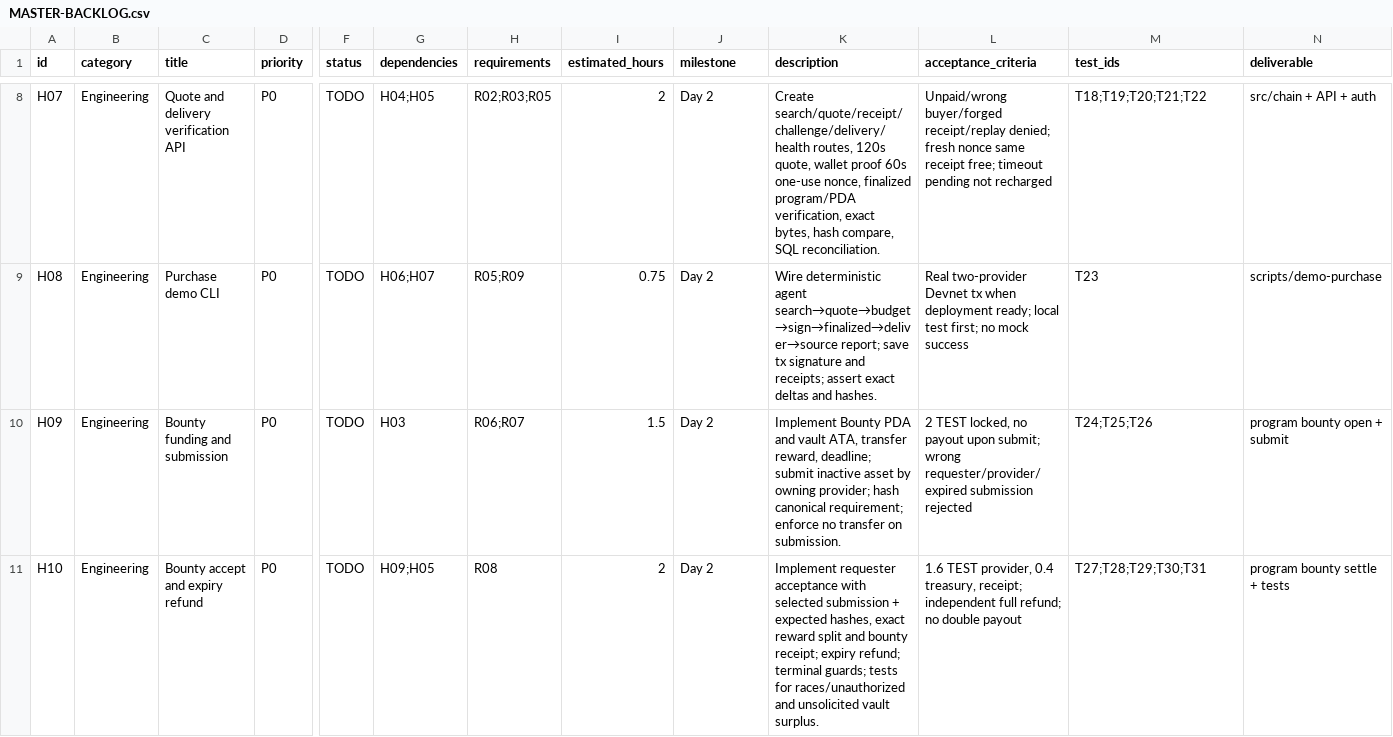
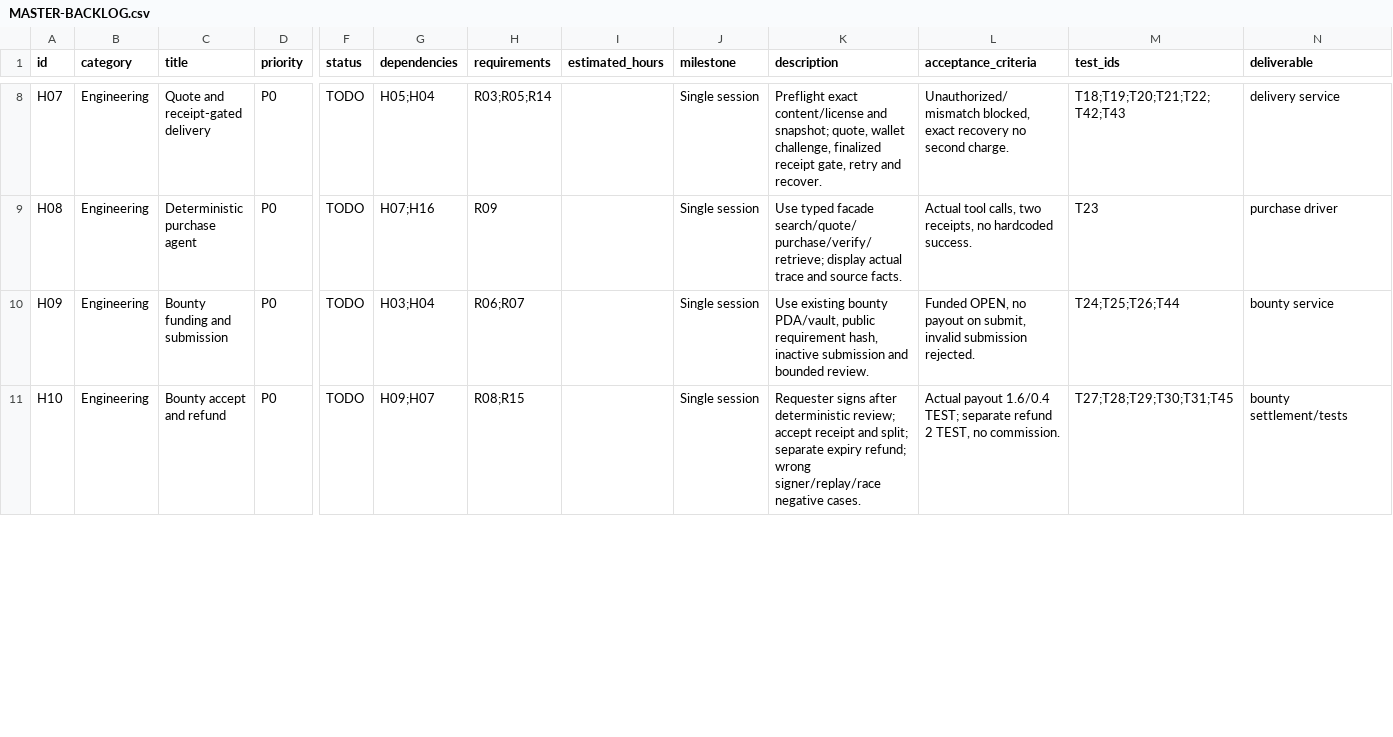
Before and after one commit to ofsng/agent-data-network, a CSV file: STARTUP-PACKAGE/15-PROJECT-MANAGEMENT/MASTER-BACKLOG.csv, drawn as a sheet; only a part is shown, gaps mark what is left out; the diff covers the shown part only; the diff names each change by its address in the sheet, - before the commit and + after, or states it on an @@ line.

```diff
--- a/STARTUP-PACKAGE/15-PROJECT-MANAGEMENT/MASTER-BACKLOG.csv
+++ b/STARTUP-PACKAGE/15-PROJECT-MANAGEMENT/MASTER-BACKLOG.csv
-C8 (title): Quote and delivery verification API
+C8 (title): Quote and receipt-gated delivery
-G8 (dependencies): H04;H05
+G8 (dependencies): H05;H04
-H8 (requirements): R02;R03;R05
+H8 (requirements): R03;R05;R14
-I8 (estimated_hours): 2
+I8 (estimated_hours): (empty)
-J8:J11 (milestone): Day 2
+J8:J11 (milestone): Single session
-K8 (description): Create search/quote/receipt/challenge/delivery/health routes, 120s quote, wallet proof 60s one-use nonce, finalized program/PDA verification, exact bytes, hash compare, SQL reconciliation.
+K8 (description): Preflight exact content/license and snapshot; quote, wallet challenge, finalized receipt gate, retry and recover.
-L8 (acceptance_criteria): Unpaid/wrong buyer/forged receipt/replay denied; fresh nonce same receipt free; timeout pending not recharged
+L8 (acceptance_criteria): Unauthorized/mismatch blocked, exact recovery no second charge.
-M8 (test_ids): T18;T19;T20;T21;T22
+M8 (test_ids): T18;T19;T20;T21;T22;T42;T43
-N8 (deliverable): src/chain + API + auth
+N8 (deliverable): delivery service
-C9 (title): Purchase demo CLI
+C9 (title): Deterministic purchase agent
-G9 (dependencies): H06;H07
+G9 (dependencies): H07;H16
-H9 (requirements): R05;R09
+H9 (requirements): R09
-I9 (estimated_hours): 0.75
+I9 (estimated_hours): (empty)
-K9 (description): Wire deterministic agent search→quote→budget→sign→finalized→deliver→source report; save tx signature and receipts; assert exact deltas and hashes.
+K9 (description): Use typed facade search/quote/purchase/verify/retrieve; display actual trace and source facts.
-L9 (acceptance_criteria): Real two-provider Devnet tx when deployment ready; local test first; no mock success
+L9 (acceptance_criteria): Actual tool calls, two receipts, no hardcoded success.
-N9 (deliverable): scripts/demo-purchase
+N9 (deliverable): purchase driver
-G10 (dependencies): H03
+G10 (dependencies): H03;H04
-I10 (estimated_hours): 1.5
+I10 (estimated_hours): (empty)
-K10 (description): Implement Bounty PDA and vault ATA, transfer reward, deadline; submit inactive asset by owning provider; hash canonical requirement; enforce no transfer on submission.
+K10 (description): Use existing bounty PDA/vault, public requirement hash, inactive submission and bounded review.
-L10 (acceptance_criteria): 2 TEST locked, no payout upon submit; wrong requester/provider/expired submission rejected
+L10 (acceptance_criteria): Funded OPEN, no payout on submit, invalid submission rejected.
-M10 (test_ids): T24;T25;T26
+M10 (test_ids): T24;T25;T26;T44
-N10 (deliverable): program bounty open + submit
+N10 (deliverable): bounty service
-C11 (title): Bounty accept and expiry refund
+C11 (title): Bounty accept and refund
-G11 (dependencies): H09;H05
+G11 (dependencies): H09;H07
-H11 (requirements): R08
+H11 (requirements): R08;R15
-I11 (estimated_hours): 2
+I11 (estimated_hours): (empty)
-K11 (description): Implement requester acceptance with selected submission + expected hashes, exact reward split and bounty receipt; expiry refund; terminal guards; tests for races/unauthorized and unsolicited vault surplus.
+K11 (description): Requester signs after deterministic review; accept receipt and split; separate expiry refund; wrong signer/replay/race negative cases.
-L11 (acceptance_criteria): 1.6 TEST provider, 0.4 treasury, receipt; independent full refund; no double payout
+L11 (acceptance_criteria): Actual payout 1.6/0.4 TEST; separate refund 2 TEST, no commission.
-M11 (test_ids): T27;T28;T29;T30;T31
+M11 (test_ids): T27;T28;T29;T30;T31;T45
-N11 (deliverable): program bounty settle + tests
+N11 (deliverable): bounty settlement/tests
```
Also changed, not shown: 1 added row and 92 edited cells elsewhere in this file, STARTUP-PACKAGE/11-FINANCE/COST-TRACKER.csv, STARTUP-PACKAGE/14-VALIDATION/EXPERIMENT-LOG.csv, 46 other files.
